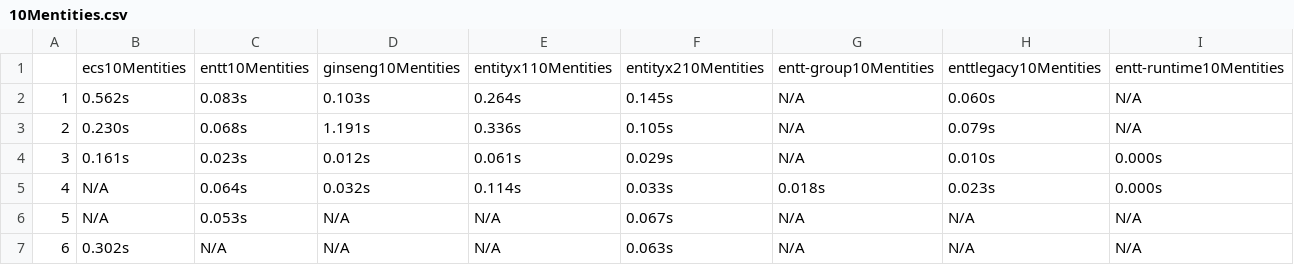
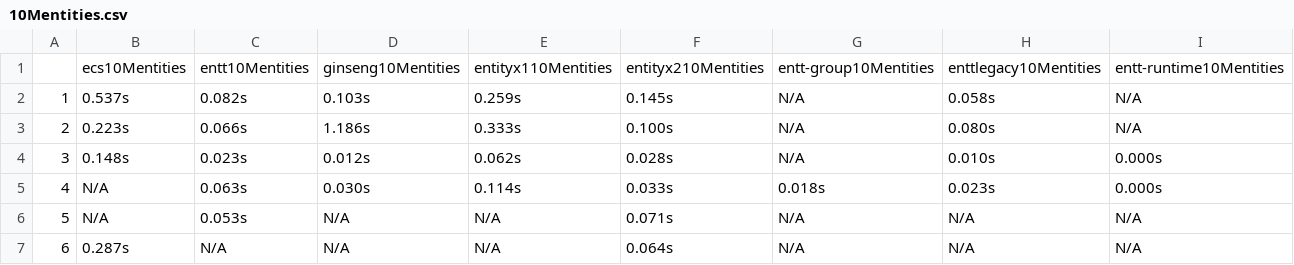
Before and after one commit to abeimler/ecs_benchmark, a CSV file: doc/csv/10Mentities.csv, drawn as a sheet.

```diff
--- a/doc/csv/10Mentities.csv
+++ b/doc/csv/10Mentities.csv
@@ -1,7 +1,7 @@
 ;"ecs10Mentities";"entt10Mentities";"ginseng10Mentities";"entityx110Mentities";"entityx210Mentities";"entt-group10Mentities";"enttlegacy10Mentities";"entt-runtime10Mentities"
-"1";0.562s;0.083s;0.103s;0.264s;0.145s;"N/A";0.060s;"N/A"
-"2";0.230s;0.068s;1.191s;0.336s;0.105s;"N/A";0.079s;"N/A"
-"3";0.161s;0.023s;0.012s;0.061s;0.029s;"N/A";0.010s;0.000s
-"4";"N/A";0.064s;0.032s;0.114s;0.033s;0.018s;0.023s;0.000s
-"5";"N/A";0.053s;"N/A";"N/A";0.067s;"N/A";"N/A";"N/A"
-"6";0.302s;"N/A";"N/A";"N/A";0.063s;"N/A";"N/A";"N/A"
+"1";0.537s;0.082s;0.103s;0.259s;0.145s;"N/A";0.058s;"N/A"
+"2";0.223s;0.066s;1.186s;0.333s;0.100s;"N/A";0.080s;"N/A"
+"3";0.148s;0.023s;0.012s;0.062s;0.028s;"N/A";0.010s;0.000s
+"4";"N/A";0.063s;0.030s;0.114s;0.033s;0.018s;0.023s;0.000s
+"5";"N/A";0.053s;"N/A";"N/A";0.071s;"N/A";"N/A";"N/A"
+"6";0.287s;"N/A";"N/A";"N/A";0.064s;"N/A";"N/A";"N/A"
```
Also changed, not shown: doc/csv/eventbus.csv, doc/csv/print.10Mentities.csv, 11 other files.
